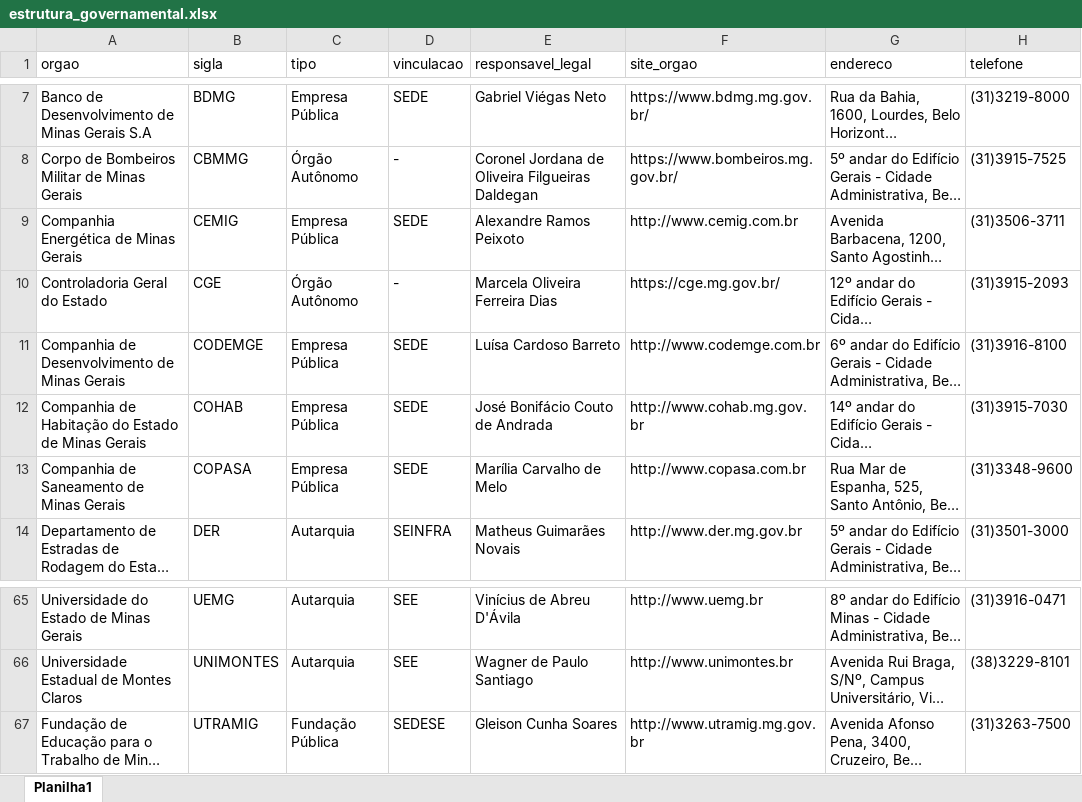
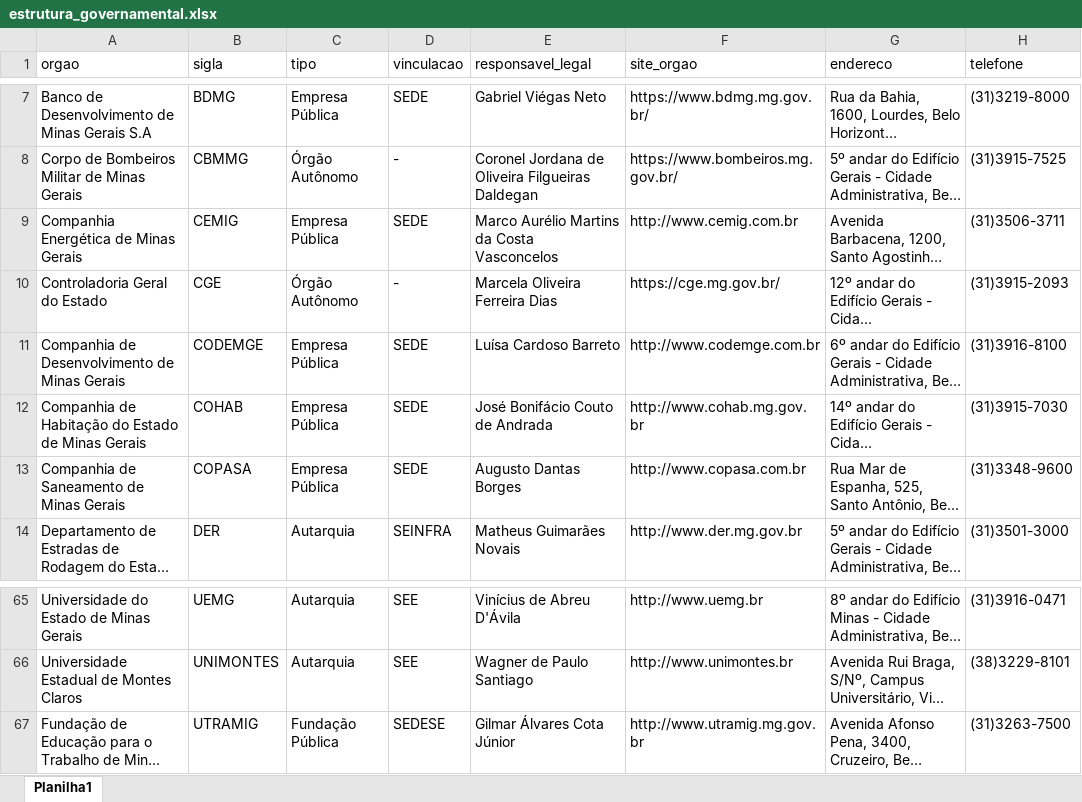
Before and after one commit to transparencia-mg/portal_estrutura_organizacional, an Excel workbook: upload/estrutura_governamental.xlsx, sheet Planilha1, drawn as a sheet; only a part is shown, gaps mark what is left out; long unchanged cells end in …; values as stored, in another font and other column widths than the file's, no cell formats; the diff names each change by its address in the sheet, - before the commit and + after, or states it on an @@ line.

Commit message:
Add files via upload

```diff
--- a/upload/estrutura_governamental.xlsx (sheet Planilha1)
+++ b/upload/estrutura_governamental.xlsx (sheet Planilha1)
-E9 (responsavel_legal): Alexandre Ramos Peixoto
+E9 (responsavel_legal): Marco Aurélio Martins da Costa Vasconcelos
-E13 (responsavel_legal): Marília Carvalho de Melo
+E13 (responsavel_legal): Augusto Dantas Borges
-E67 (responsavel_legal): Gleison Cunha Soares
+E67 (responsavel_legal): Gilmar Álvares Cota Júnior
```
Also changed, not shown: cell formats.
